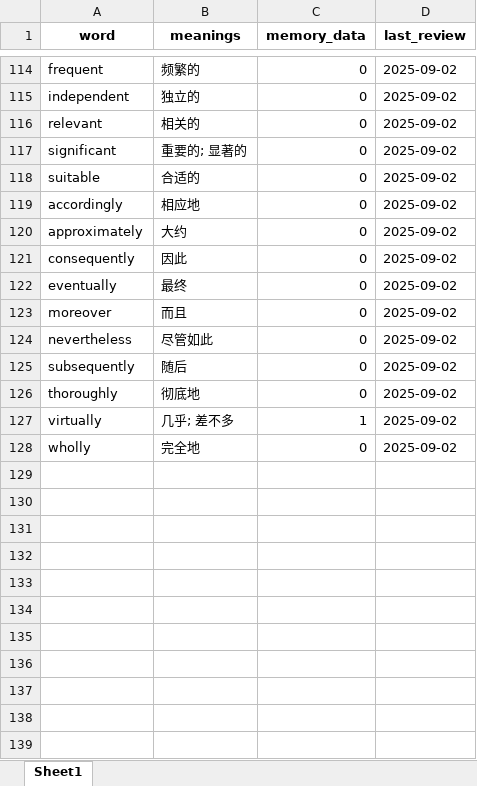
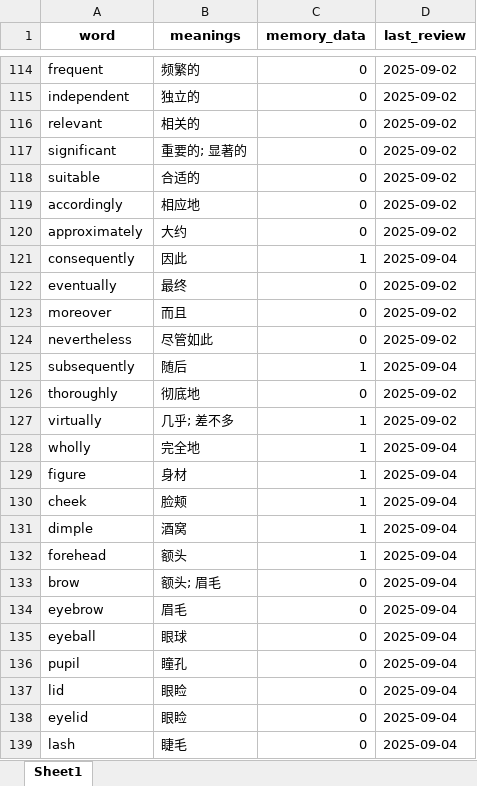
Before and after one commit to XTERNALXLUE/BYD, an Excel workbook: dictionary.xlsx, sheet Sheet1, drawn as a sheet; only a part is shown, gaps mark what is left out; values as stored, in another font and other column widths than the file's, no borders; the diff covers the shown part only; the diff names each change by its address in the sheet, - before the commit and + after, or states it on an @@ line.

Commit message:
updated dict

```diff
--- a/dictionary.xlsx (sheet Sheet1)
+++ b/dictionary.xlsx (sheet Sheet1)
-C121 (memory_data): 0
+C121 (memory_data): 1
-D121 (last_review): 2025-09-02
+D121 (last_review): 2025-09-04
-C125 (memory_data): 0
+C125 (memory_data): 1
-D125 (last_review): 2025-09-02
+D125 (last_review): 2025-09-04
-C128 (memory_data): 0
+C128 (memory_data): 1
-D128 (last_review): 2025-09-02
+D128 (last_review): 2025-09-04
+row 129: figure | 身材 | 1 | 2025-09-04
+row 130: cheek | 脸颊 | 1 | 2025-09-04
+row 131: dimple | 酒窝 | 1 | 2025-09-04
+row 132: forehead | 额头 | 1 | 2025-09-04
+row 133: brow | 额头; 眉毛 | 0 | 2025-09-04
+row 134: eyebrow | 眉毛 | 0 | 2025-09-04
+row 135: eyeball | 眼球 | 0 | 2025-09-04
+row 136: pupil | 瞳孔 | 0 | 2025-09-04
+row 137: lid | 眼睑 | 0 | 2025-09-04
+row 138: eyelid | 眼睑 | 0 | 2025-09-04
+row 139: lash | 睫毛 | 0 | 2025-09-04
```
Also changed, not shown: 23 added rows and 89 edited cells elsewhere in this sheet.
